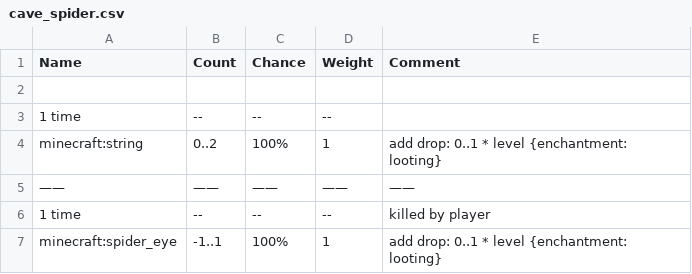
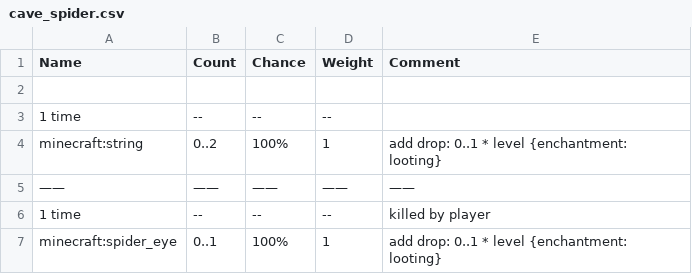
Before and after one commit to un-pogaz/MC-generated-data-module-1.10, a CSV file: pre-releases/1.10-pre1/lists/loot_tables/entities/cave_spider.csv, drawn as a sheet.

```diff
--- a/pre-releases/1.10-pre1/lists/loot_tables/entities/cave_spider.csv
+++ b/pre-releases/1.10-pre1/lists/loot_tables/entities/cave_spider.csv
@@ -6,2 +6,2 @@
 "1 time","--","--","--","killed by player"
-"minecraft:spider_eye","-1..1","100%","1","add drop: 0..1 * level {enchantment: looting}"
+"minecraft:spider_eye","0..1","100%","1","add drop: 0..1 * level {enchantment: looting}"
```
Also changed, not shown: pre-releases/1.10-pre1/lists/loot_tables/entities/spider.csv, pre-releases/1.10-pre1/lists/loot_tables/entities/wither_skeleton.csv, 42 other files.
